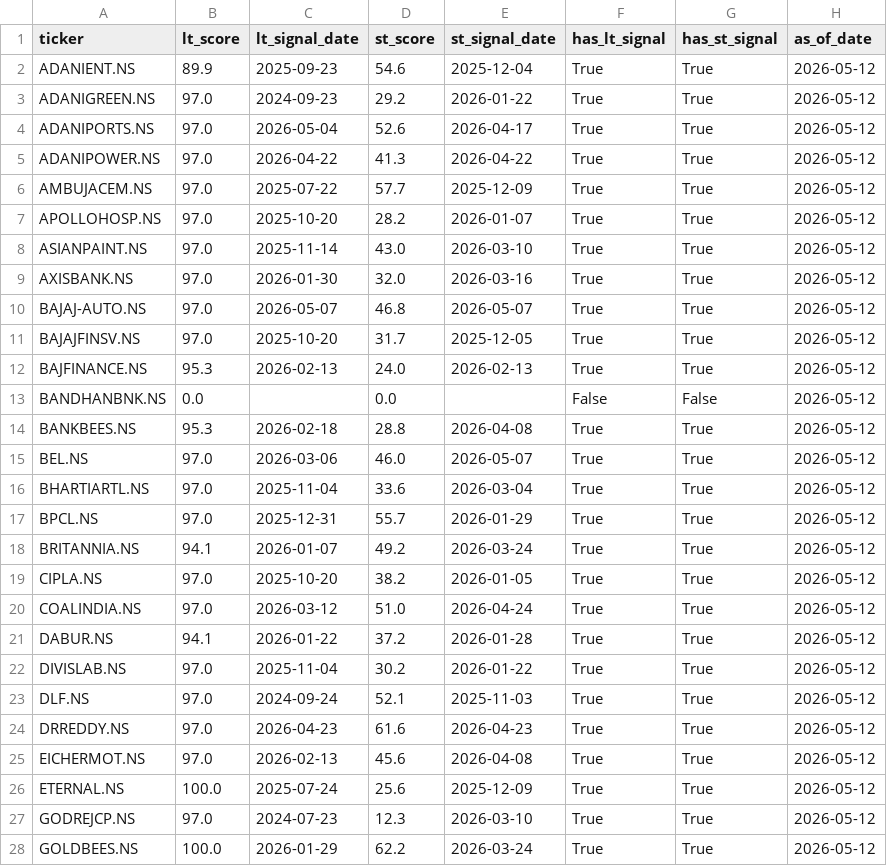
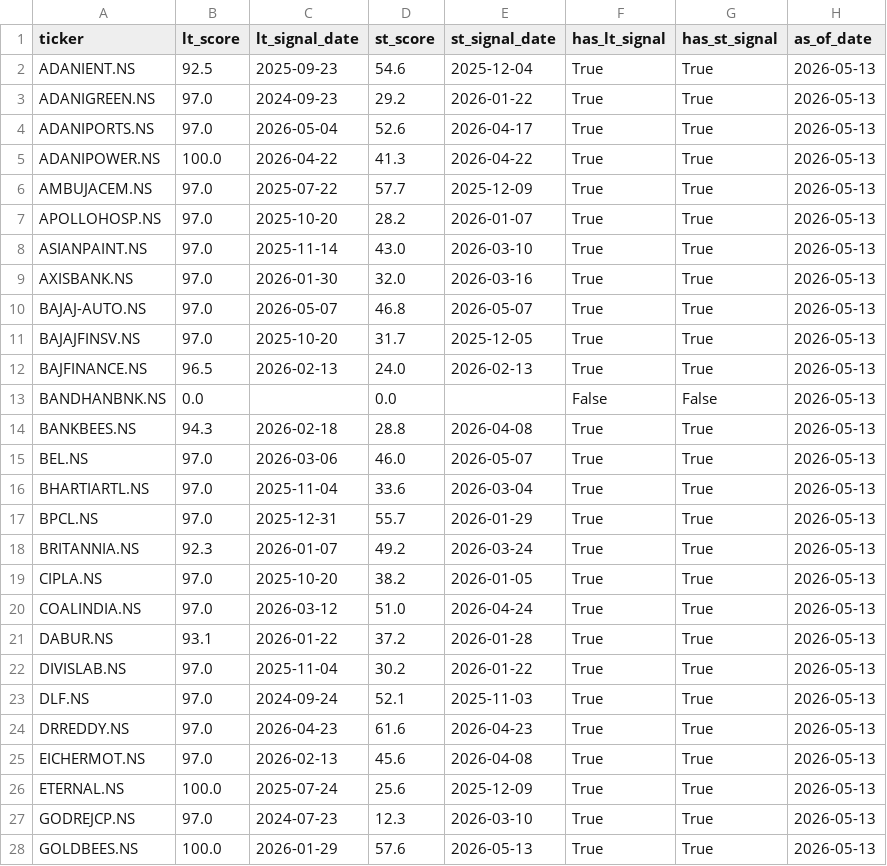
Before and after one commit to SarbariRoy/stock-operator, a CSV file: stock_triggers/data/universe_signal_scores.csv, drawn as a sheet; only a part is shown; the diff covers the shown part only.

```diff
--- a/stock_triggers/data/universe_signal_scores.csv
+++ b/stock_triggers/data/universe_signal_scores.csv
@@ -1,28 +1,28 @@
 ticker,lt_score,lt_signal_date,st_score,st_signal_date,has_lt_signal,has_st_signal,as_of_date
-ADANIENT.NS,89.9,2025-09-23,54.6,2025-12-04,True,True,2026-05-12
-ADANIGREEN.NS,97.0,2024-09-23,29.2,2026-01-22,True,True,2026-05-12
-ADANIPORTS.NS,97.0,2026-05-04,52.6,2026-04-17,True,True,2026-05-12
-ADANIPOWER.NS,97.0,2026-04-22,41.3,2026-04-22,True,True,2026-05-12
-AMBUJACEM.NS,97.0,2025-07-22,57.7,2025-12-09,True,True,2026-05-12
-APOLLOHOSP.NS,97.0,2025-10-20,28.2,2026-01-07,True,True,2026-05-12
-ASIANPAINT.NS,97.0,2025-11-14,43.0,2026-03-10,True,True,2026-05-12
-AXISBANK.NS,97.0,2026-01-30,32.0,2026-03-16,True,True,2026-05-12
-BAJAJ-AUTO.NS,97.0,2026-05-07,46.8,2026-05-07,True,True,2026-05-12
-BAJAJFINSV.NS,97.0,2025-10-20,31.7,2025-12-05,True,True,2026-05-12
-BAJFINANCE.NS,95.3,2026-02-13,24.0,2026-02-13,True,True,2026-05-12
-BANDHANBNK.NS,0.0,,0.0,,False,False,2026-05-12
-BANKBEES.NS,95.3,2026-02-18,28.8,2026-04-08,True,True,2026-05-12
-BEL.NS,97.0,2026-03-06,46.0,2026-05-07,True,True,2026-05-12
-BHARTIARTL.NS,97.0,2025-11-04,33.6,2026-03-04,True,True,2026-05-12
-BPCL.NS,97.0,2025-12-31,55.7,2026-01-29,True,True,2026-05-12
-BRITANNIA.NS,94.1,2026-01-07,49.2,2026-03-24,True,True,2026-05-12
-CIPLA.NS,97.0,2025-10-20,38.2,2026-01-05,True,True,2026-05-12
-COALINDIA.NS,97.0,2026-03-12,51.0,2026-04-24,True,True,2026-05-12
-DABUR.NS,94.1,2026-01-22,37.2,2026-01-28,True,True,2026-05-12
-DIVISLAB.NS,97.0,2025-11-04,30.2,2026-01-22,True,True,2026-05-12
-DLF.NS,97.0,2024-09-24,52.1,2025-11-03,True,True,2026-05-12
-DRREDDY.NS,97.0,2026-04-23,61.6,2026-04-23,True,True,2026-05-12
-EICHERMOT.NS,97.0,2026-02-13,45.6,2026-04-08,True,True,2026-05-12
-ETERNAL.NS,100.0,2025-07-24,25.6,2025-12-09,True,True,2026-05-12
-GODREJCP.NS,97.0,2024-07-23,12.3,2026-03-10,True,True,2026-05-12
-GOLDBEES.NS,100.0,2026-01-29,62.2,2026-03-24,True,True,2026-05-12
+ADANIENT.NS,92.5,2025-09-23,54.6,2025-12-04,True,True,2026-05-13
+ADANIGREEN.NS,97.0,2024-09-23,29.2,2026-01-22,True,True,2026-05-13
+ADANIPORTS.NS,97.0,2026-05-04,52.6,2026-04-17,True,True,2026-05-13
+ADANIPOWER.NS,100.0,2026-04-22,41.3,2026-04-22,True,True,2026-05-13
+AMBUJACEM.NS,97.0,2025-07-22,57.7,2025-12-09,True,True,2026-05-13
+APOLLOHOSP.NS,97.0,2025-10-20,28.2,2026-01-07,True,True,2026-05-13
+ASIANPAINT.NS,97.0,2025-11-14,43.0,2026-03-10,True,True,2026-05-13
+AXISBANK.NS,97.0,2026-01-30,32.0,2026-03-16,True,True,2026-05-13
+BAJAJ-AUTO.NS,97.0,2026-05-07,46.8,2026-05-07,True,True,2026-05-13
+BAJAJFINSV.NS,97.0,2025-10-20,31.7,2025-12-05,True,True,2026-05-13
+BAJFINANCE.NS,96.5,2026-02-13,24.0,2026-02-13,True,True,2026-05-13
+BANDHANBNK.NS,0.0,,0.0,,False,False,2026-05-13
+BANKBEES.NS,94.3,2026-02-18,28.8,2026-04-08,True,True,2026-05-13
+BEL.NS,97.0,2026-03-06,46.0,2026-05-07,True,True,2026-05-13
+BHARTIARTL.NS,97.0,2025-11-04,33.6,2026-03-04,True,True,2026-05-13
+BPCL.NS,97.0,2025-12-31,55.7,2026-01-29,True,True,2026-05-13
+BRITANNIA.NS,92.3,2026-01-07,49.2,2026-03-24,True,True,2026-05-13
+CIPLA.NS,97.0,2025-10-20,38.2,2026-01-05,True,True,2026-05-13
+COALINDIA.NS,97.0,2026-03-12,51.0,2026-04-24,True,True,2026-05-13
+DABUR.NS,93.1,2026-01-22,37.2,2026-01-28,True,True,2026-05-13
+DIVISLAB.NS,97.0,2025-11-04,30.2,2026-01-22,True,True,2026-05-13
+DLF.NS,97.0,2024-09-24,52.1,2025-11-03,True,True,2026-05-13
+DRREDDY.NS,97.0,2026-04-23,61.6,2026-04-23,True,True,2026-05-13
+EICHERMOT.NS,97.0,2026-02-13,45.6,2026-04-08,True,True,2026-05-13
+ETERNAL.NS,100.0,2025-07-24,25.6,2025-12-09,True,True,2026-05-13
+GODREJCP.NS,97.0,2024-07-23,12.3,2026-03-10,True,True,2026-05-13
+GOLDBEES.NS,100.0,2026-01-29,57.6,2026-05-13,True,True,2026-05-13
```
Also changed, not shown: 68 edited cells elsewhere in this file, stock_triggers/data/lt_signals_pattern_a.csv, 6 other files.
